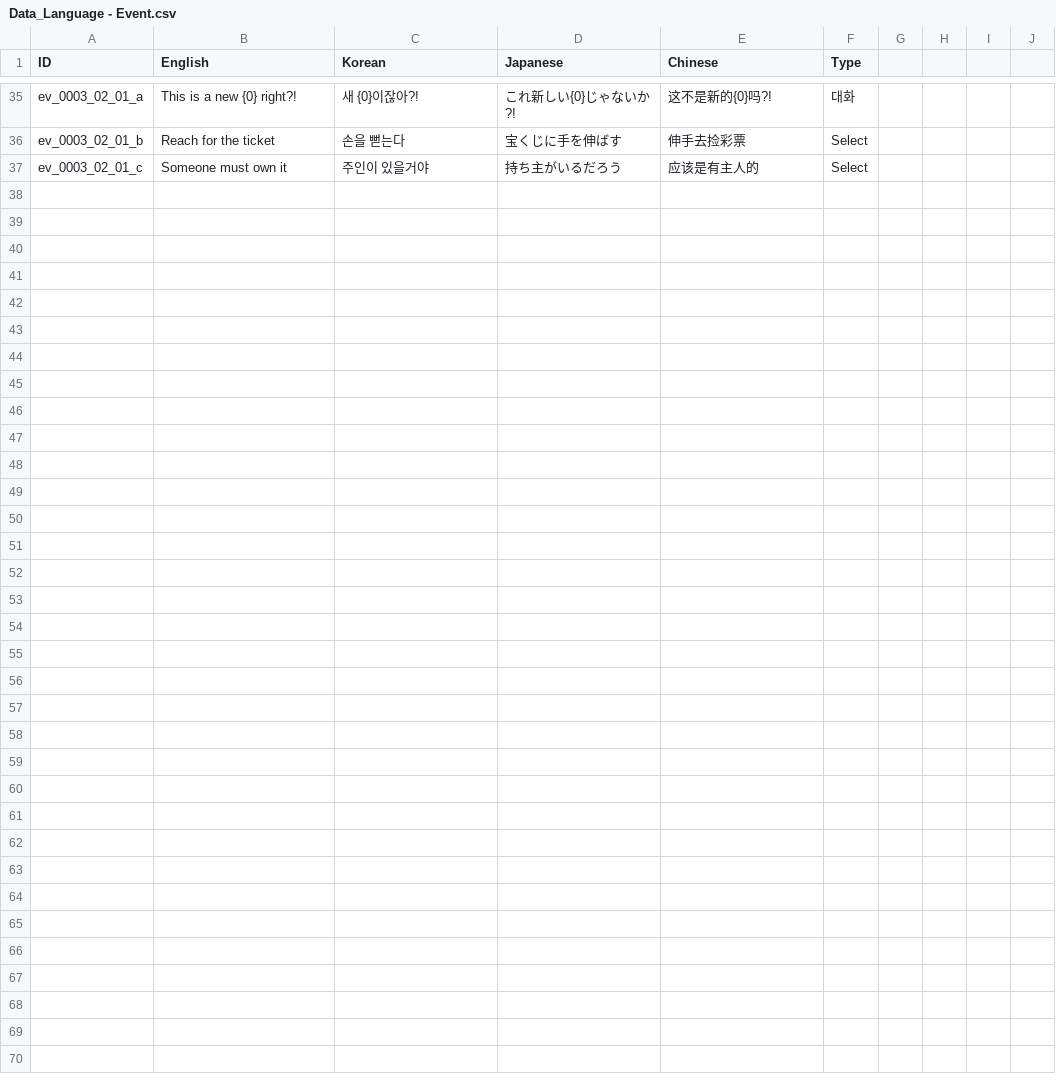
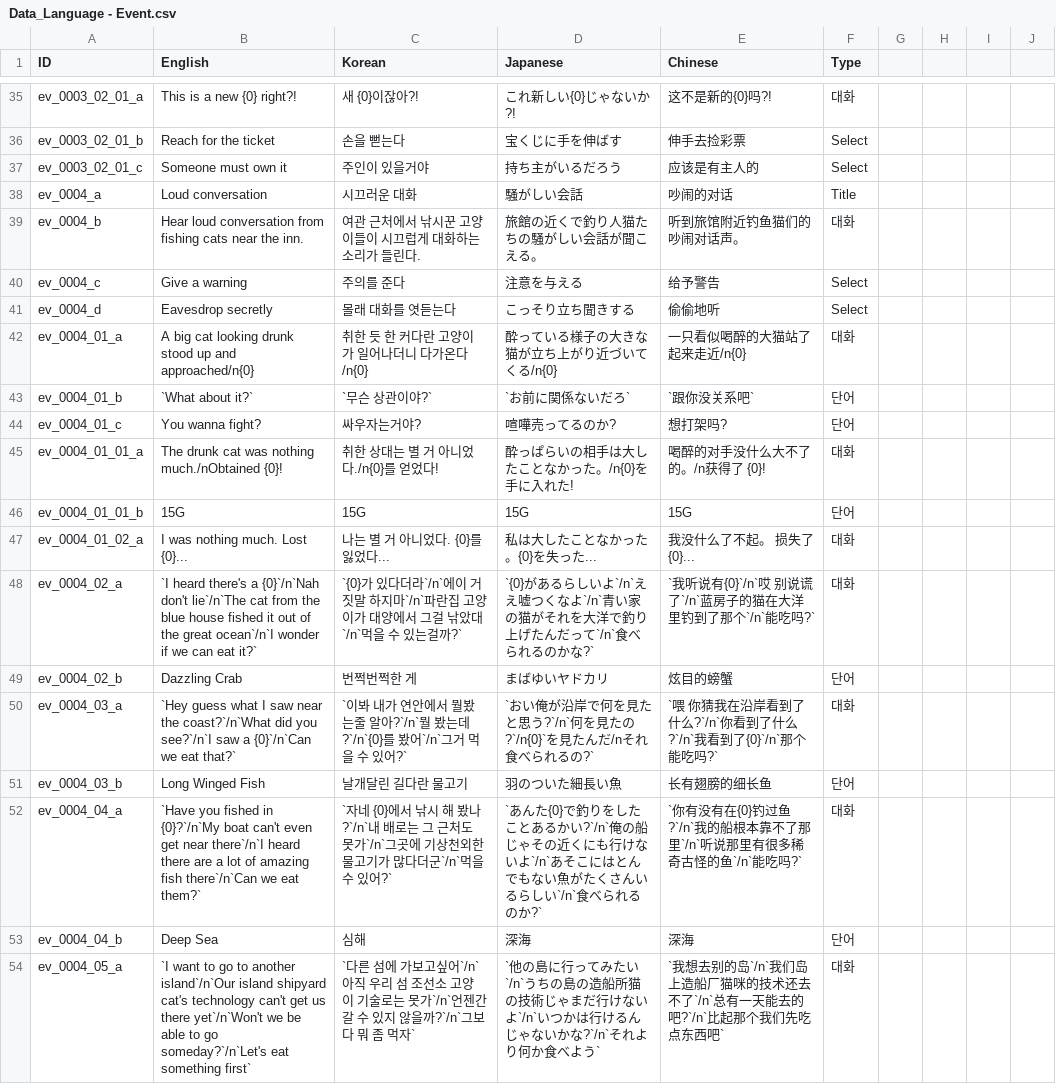
Before and after one commit to nodong91/FishingAssets, a CSV file: 01_Resources/Datas/Data_Json/Data_Language - Event.csv, drawn as a sheet; only a part is shown, gaps mark what is left out; the diff names each change by its address in the sheet, - before the commit and + after, or states it on an @@ line.

```diff
--- a/01_Resources/Datas/Data_Json/Data_Language - Event.csv
+++ b/01_Resources/Datas/Data_Json/Data_Language - Event.csv
+row 38: ev_0004_a | Loud conversation | 시끄러운 대화 | 騒がしい会話 | 吵闹的对话 | Title
+row 39: ev_0004_b | Hear loud conversation from fishing cats near the inn. | 여관 근처에서 낚시꾼 고양이들이 시끄럽게 대화하는 소리가 들린다. | 旅館の近くで釣り人猫たちの騒がしい会話が聞こえる。 | 听到旅馆附近钓鱼猫们的吵闹对话声。 | 대화
+row 40: ev_0004_c | Give a warning | 주의를 준다 | 注意を与える | 给予警告 | Select
+row 41: ev_0004_d | Eavesdrop secretly | 몰래 대화를 엿듣는다 | こっそり立ち聞きする | 偷偷地听 | Select
+row 42: ev_0004_01_a | A big cat looking drunk stood up and approached/n{0} | 취한 듯 한 커다란 고양이가 일어나더니 다가온다/n{0} | 酔っている様子の大きな猫が立ち上がり近づいてくる/n{0} | 一只看似喝醉的大猫站了起来走近/n{0} | 대화
+row 43: ev_0004_01_b | `What about it?` | `무슨 상관이야?` | `お前に関係ないだろ` | `跟你没关系吧` | 단어
+row 44: ev_0004_01_c | You wanna fight? | 싸우자는거야? | 喧嘩売ってるのか? | 想打架吗? | 단어
+row 45: ev_0004_01_01_a | The drunk cat was nothing much./nObtained {0}! | 취한 상대는 별 거 아니었다./n{0}를 얻었다! | 酔っぱらいの相手は大したことなかった。/n{0}を手に入れた! | 喝醉的对手没什么大不了的。/n获得了 {0}! | 대화
+row 46: ev_0004_01_01_b | 15G | 15G | 15G | 15G | 단어
+row 47: ev_0004_01_02_a | I was nothing much. Lost {0}... | 나는 별 거 아니었다. {0}를 잃었다... | 私は大したことなかった。{0}を失った... | 我没什么了不起。 损失了 {0}... | 대화
+row 48: ev_0004_02_a | `I heard there's a {0}`/n`Nah don't lie`/n`The cat from the blue house fished it out of the great ocean`/n`I wonder if we can eat it?` | `{0}가 있다더라`/n`에이 거짓말 하지마`/n`파란집 고양이가 대양에서 그걸 낚았대`/n`먹을 수 있는걸까?` | `{0}があるらしいよ`/n`ええ嘘つくなよ`/n`青い家の猫がそれを大洋で釣り上げたんだって`/n`食べられるのかな?` | `我听说有{0}`/n`哎 别说谎了`/n`蓝房子的猫在大洋里钓到了那个`/n`能吃吗?` | 대화
+row 49: ev_0004_02_b | Dazzling Crab | 번쩍번쩍한 게 | まばゆいヤドカリ | 炫目的螃蟹 | 단어
+row 50: ev_0004_03_a | `Hey guess what I saw near the coast?`/n`What did you see?`/n`I saw a {0}`/n`Can we eat that?` | `이봐 내가 연안에서 뭘봤는줄 알아?`/n`뭘 봤는데?`/n`{0}를 봤어`/n`그거 먹을 수 있어?` | `おい俺が沿岸で何を見たと思う?`/n`何を見たの?`/n{0}`を見たんだ/nそれ食べられるの?` | `喂 你猜我在沿岸看到了什么?`/n`你看到了什么?`/n`我看到了{0}`/n`那个能吃吗?` | 대화
+row 51: ev_0004_03_b | Long Winged Fish | 날개달린 길다란 물고기 | 羽のついた細長い魚 | 长有翅膀的细长鱼 | 단어
+row 52: ev_0004_04_a | `Have you fished in {0}?`/n`My boat can't even get near there`/n`I heard there are a lot of amazing fish there`/n`Can we eat them?` | `자네 {0}에서 낚시 해 봤나?`/n`내 배로는 그 근처도 못가`/n`그곳에 기상천외한 물고기가 많다더군`/n`먹을 수 있어?` | `あんた{0}で釣りをしたことあるかい?`/n`俺の船じゃその近くにも行けないよ`/n`あそこにはとんでもない魚がたくさんいるらしい`/n`食べられるのか?` | `你有没有在{0}钓过鱼?`/n`我的船根本靠不了那里`/n`听说那里有很多稀奇古怪的鱼`/n`能吃吗?` | 대화
+row 53: ev_0004_04_b | Deep Sea | 심해 | 深海 | 深海 | 단어
+row 54: ev_0004_05_a | `I want to go to another island`/n`Our island shipyard cat's technology can't get us there yet`/n`Won't we be able to go someday?`/n`Let's eat something first` | `다른 섬에 가보고싶어`/n`아직 우리 섬 조선소 고양이 기술로는 못가`/n`언젠간 갈 수 있지 않을까?`/n`그보다 뭐 좀 먹자` | `他の島に行ってみたい`/n`うちの島の造船所猫の技術じゃまだ行けないよ`/n`いつかは行けるんじゃないかな?`/n`それより何か食べよう` | `我想去别的岛`/n`我们岛上造船厂猫咪的技术还去不了`/n`总有一天能去的吧?`/n`比起那个我们先吃点东西吧` | 대화
```
Also changed, not shown: 9 other files.
